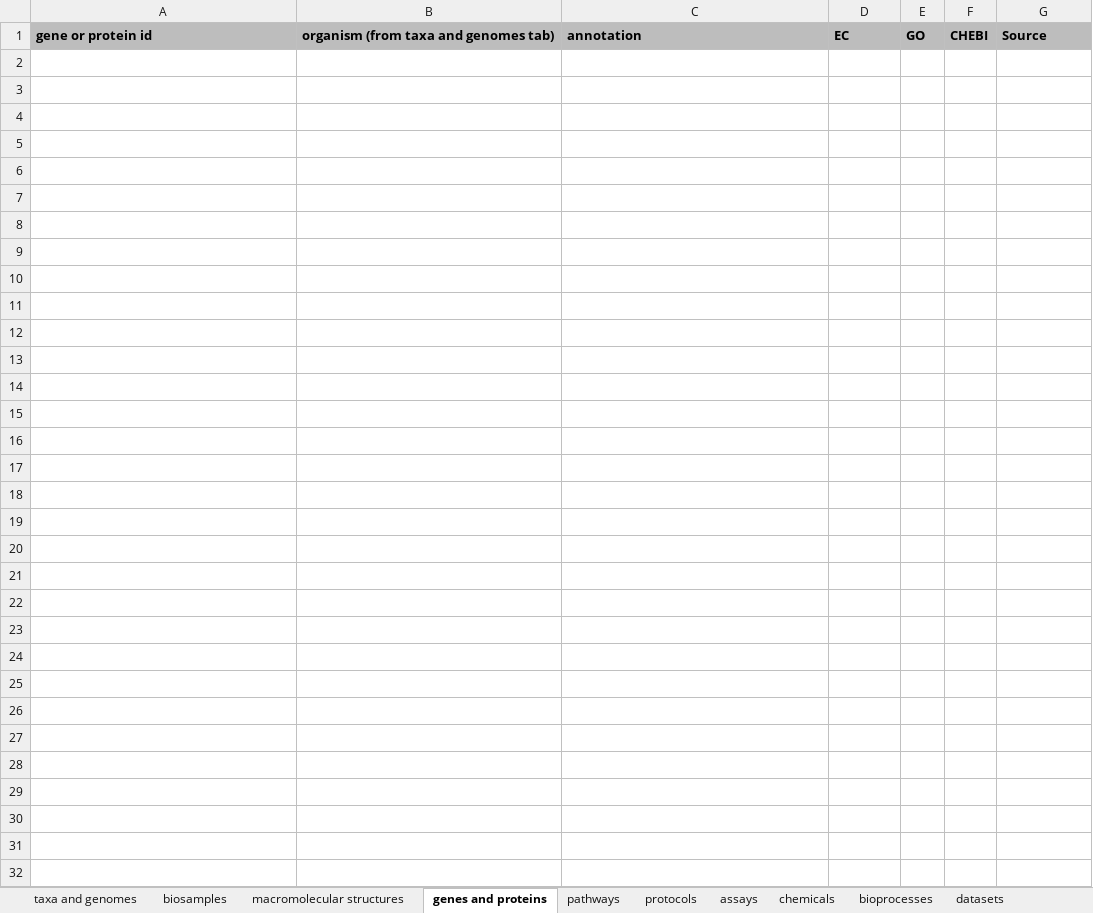
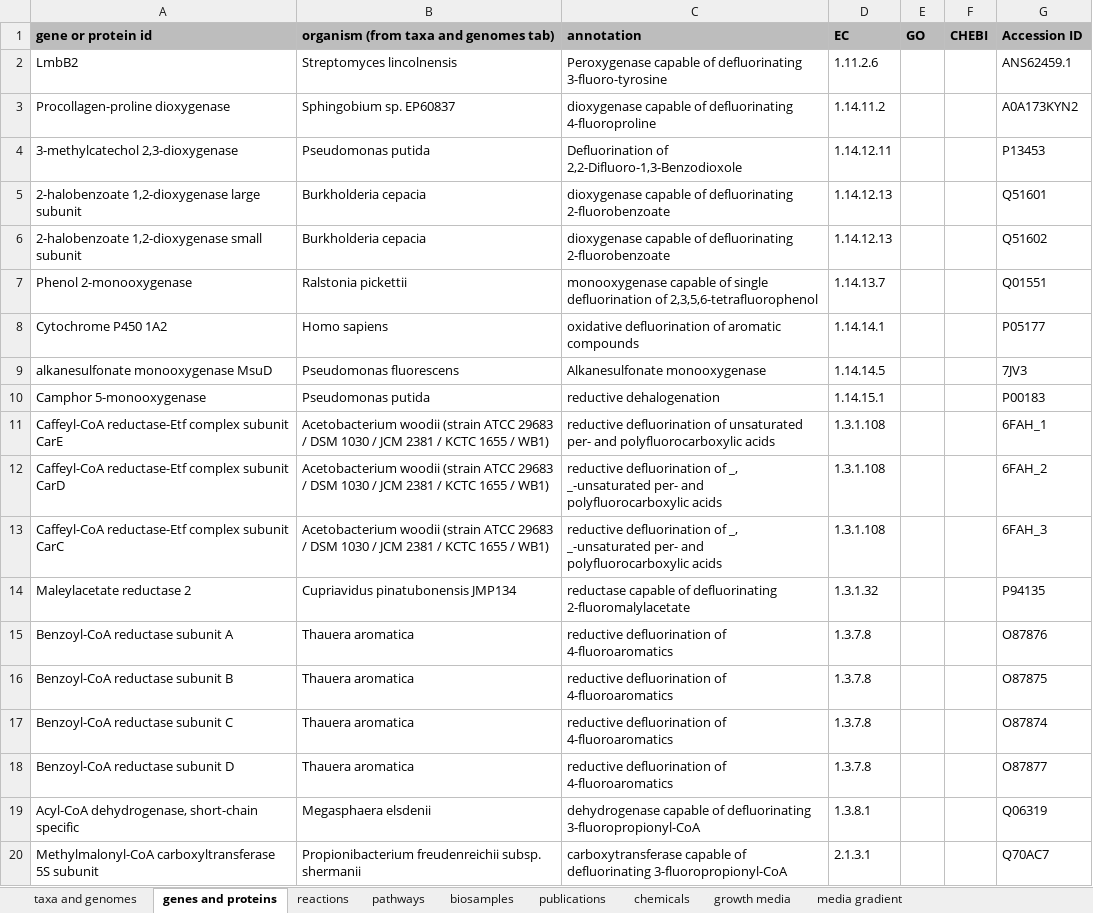
Before and after one commit to CultureBotAI/PFAS-AI, an Excel workbook: data/sheet/PFAS Data for AI.xlsx, sheet genes and proteins, drawn as a sheet; only a part is shown; values as stored, in another font and other column widths than the file's, no borders; charts and pictures not drawn; the diff covers the shown part only; the diff names each change by its address in the sheet, - before the commit and + after, or states it on an @@ line.

```diff
--- a/data/sheet/PFAS Data for AI.xlsx (sheet genes and proteins)
+++ b/data/sheet/PFAS Data for AI.xlsx (sheet genes and proteins)
+sheet tab: reactions
+sheet tab: growth media
+sheet tab: media gradient
@@ sheet tab order changed: taxa and genomes | genes and proteins | reactions | pathways | biosamples | publications | chemicals | growth media | media gradient @@
-G1: Source
+G1: Accession ID
+row 2: LmbB2 | Streptomyces lincolnensis | Peroxygenase capable of defluorinating 3-fluoro-tyrosine | 1.11.2.6 |  |  | ANS62459.1
+row 3: Procollagen-proline dioxygenase | Sphingobium sp. EP60837 | dioxygenase capable of defluorinating 4-fluoroproline | 1.14.11.2 |  |  | A0A173KYN2
+row 4: 3-methylcatechol 2,3-dioxygenase | Pseudomonas putida | Defluorination of 2,2-Difluoro-1,3-Benzodioxole | 1.14.12.11 |  |  | P13453
+row 5: 2-halobenzoate 1,2-dioxygenase large subunit | Burkholderia cepacia | dioxygenase capable of defluorinating 2-fluorobenzoate | 1.14.12.13 |  |  | Q51601
+row 6: 2-halobenzoate 1,2-dioxygenase small subunit | Burkholderia cepacia | dioxygenase capable of defluorinating 2-fluorobenzoate | 1.14.12.13 |  |  | Q51602
+row 7: Phenol 2-monooxygenase | Ralstonia pickettii | monooxygenase capable of single defluorination of 2,3,5,6-tetrafluorophenol | 1.14.13.7 |  |  | Q01551
+row 8: Cytochrome P450 1A2 | Homo sapiens | oxidative defluorination of aromatic compounds | 1.14.14.1 |  |  | P05177
+row 9: alkanesulfonate monooxygenase MsuD | Pseudomonas fluorescens | Alkanesulfonate monooxygenase | 1.14.14.5 |  |  | 7JV3
+row 10: Camphor 5-monooxygenase | Pseudomonas putida | reductive dehalogenation | 1.14.15.1 |  |  | P00183
+row 11: Caffeyl-CoA reductase-Etf complex subunit CarE | Acetobacterium woodii (strain ATCC 29683 / DSM 1030 / JCM 2381 / KCTC 1655 / WB1) | reductive defluorination of unsaturated per- and polyfluorocarboxylic acids | 1.3.1.108 |  |  | 6FAH_1
+row 12: Caffeyl-CoA reductase-Etf complex subunit CarD | Acetobacterium woodii (strain ATCC 29683 / DSM 1030 / JCM 2381 / KCTC 1655 / WB1) | reductive defluorination of _, _-unsaturated per- and polyfluorocarboxylic acids | 1.3.1.108 |  |  | 6FAH_2
+row 13: Caffeyl-CoA reductase-Etf complex subunit CarC | Acetobacterium woodii (strain ATCC 29683 / DSM 1030 / JCM 2381 / KCTC 1655 / WB1) | reductive defluorination of _, _-unsaturated per- and polyfluorocarboxylic acids | 1.3.1.108 |  |  | 6FAH_3
+row 14: Maleylacetate reductase 2 | Cupriavidus pinatubonensis JMP134 | reductase capable of defluorinating 2-fluoromalylacetate | 1.3.1.32 |  |  | P94135
+row 15: Benzoyl-CoA reductase subunit A | Thauera aromatica | reductive defluorination of 4-fluoroaromatics | 1.3.7.8 |  |  | O87876
+row 16: Benzoyl-CoA reductase subunit B | Thauera aromatica | reductive defluorination of 4-fluoroaromatics | 1.3.7.8 |  |  | O87875
+row 17: Benzoyl-CoA reductase subunit C | Thauera aromatica | reductive defluorination of 4-fluoroaromatics | 1.3.7.8 |  |  | O87874
+row 18: Benzoyl-CoA reductase subunit D | Thauera aromatica | reductive defluorination of 4-fluoroaromatics | 1.3.7.8 |  |  | O87877
+row 19: Acyl-CoA dehydrogenase, short-chain specific | Megasphaera elsdenii | dehydrogenase capable of defluorinating 3-fluoropropionyl-CoA | 1.3.8.1 |  |  | Q06319
+row 20: Methylmalonyl-CoA carboxyltransferase 5S subunit | Propionibacterium freudenreichii subsp. shermanii | carboxytransferase capable of defluorinating 3-fluoropropionyl-CoA | 2.1.3.1 |  |  | Q70AC7
```
Also changed, not shown: 57 added rows elsewhere in this sheet, sheet biosamples, sheet taxa and genomes, sheet chemicals, sheet publications, sheet assays, sheet pathways, 1 more sheet, charts or pictures, 30 other files.
